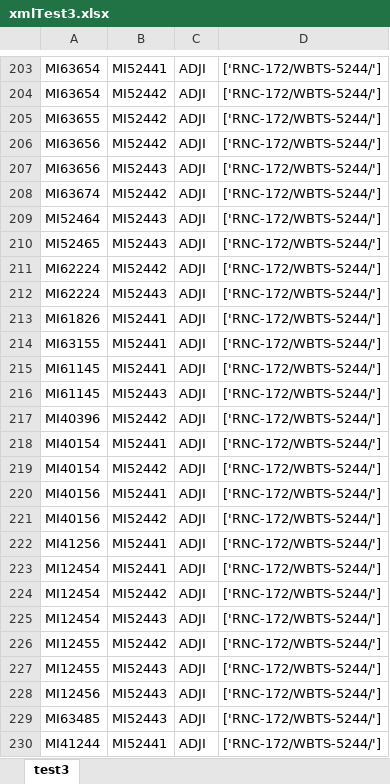
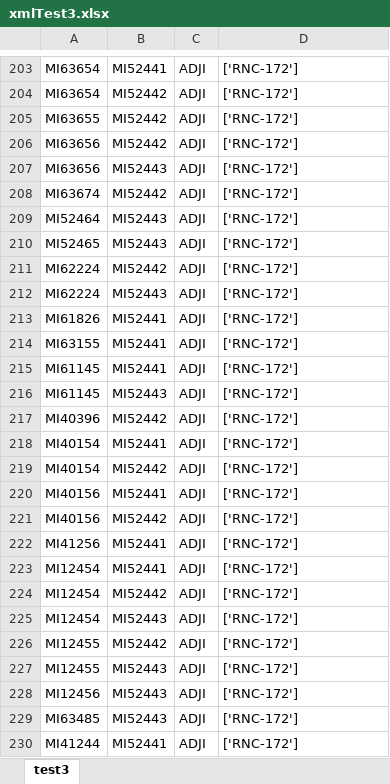
Before and after one commit to Floyd14/XML, an Excel workbook: TestXML/xmlTest3.xlsx, sheet test3, drawn as a sheet; only a part is shown, gaps mark what is left out; values as stored, in another font and other column widths than the file's, no borders; the diff covers the shown part only; the diff names each change by its address in the sheet, - before the commit and + after, or states it on an @@ line.

```diff
--- a/TestXML/xmlTest3.xlsx (sheet test3)
+++ b/TestXML/xmlTest3.xlsx (sheet test3)
-D203:D230: ['RNC-172/WBTS-5244/']
+D203:D230: ['RNC-172']
```
Also changed, not shown: 912 edited cells and cell formats elsewhere in this sheet, 1 other file.
